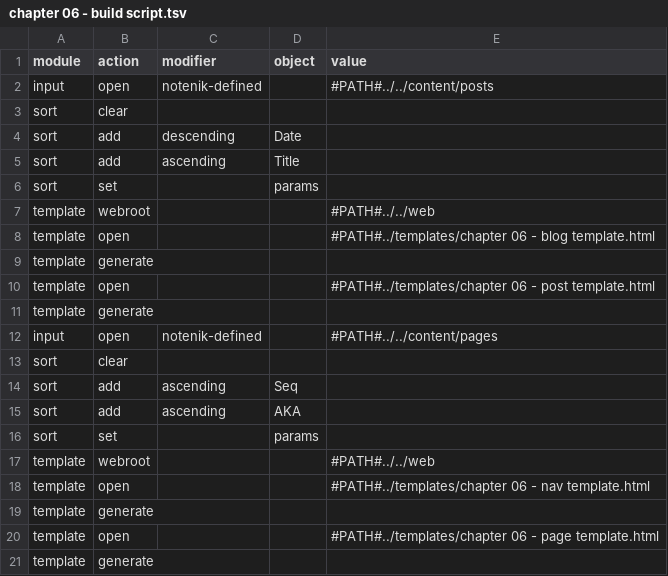
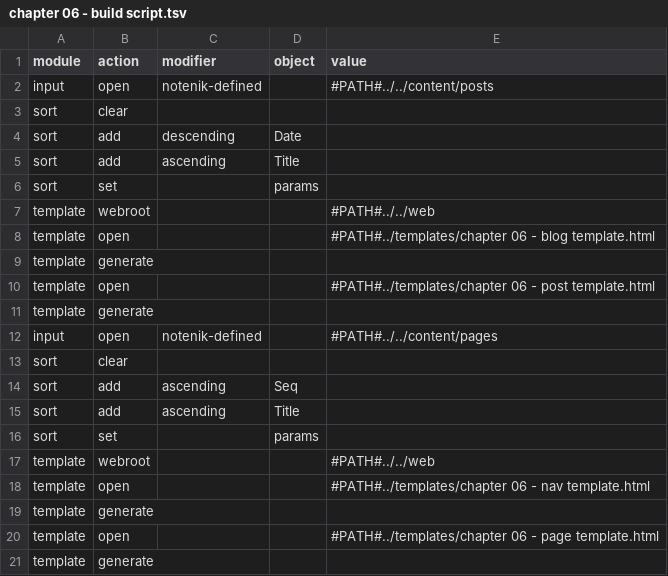
Before and after one commit to hbowie/Notenik-25, a TSV file: Notenik/models/16 - HTML for People demo/factory/scripts/chapter 06 - build script.tsv, drawn as a sheet.

```diff
--- a/Notenik/models/16 - HTML for People demo/factory/scripts/chapter 06 - build script.tsv
+++ b/Notenik/models/16 - HTML for People demo/factory/scripts/chapter 06 - build script.tsv
@@ -14,3 +14,3 @@ sort	clear
 sort	add	ascending	Seq	
-sort	add	ascending	AKA	
+sort	add	ascending	Title	
 sort	set		params	
```
Also changed, not shown: Notenik/models/16 - HTML for People demo/factory/scripts/chapter 05 - nav script.tsv, 15 other files.
